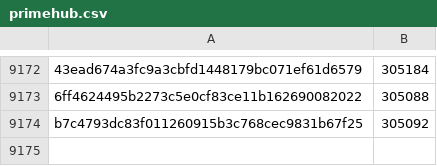
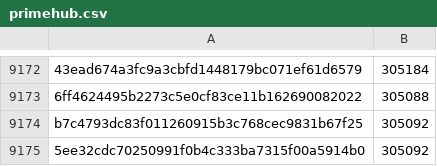
Before and after one commit to davelongdev/pybricks-micropython, a CSV file: primehub.csv, drawn as a sheet; only a part is shown, gaps mark what is left out; the diff names each change by its address in the sheet, - before the commit and + after, or states it on an @@ line.

Commit message:
primehub: Add 5ee32cdc: 305092 (+0).

```diff
--- a/primehub.csv
+++ b/primehub.csv
+row 9175: 5ee32cdc70250991f0b4c333ba7315f00a5914b0 | 305092
```
